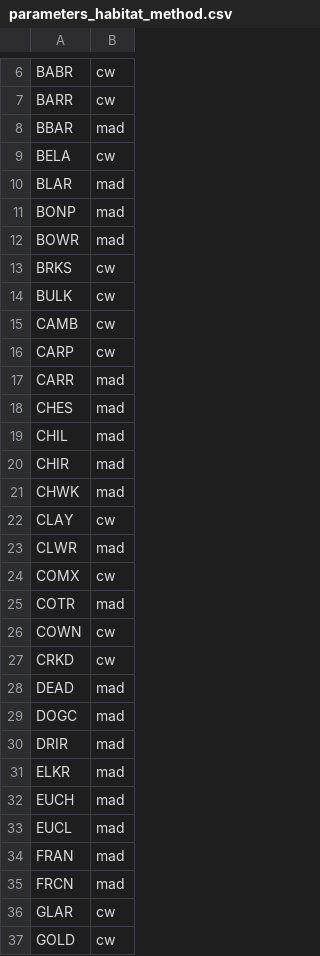
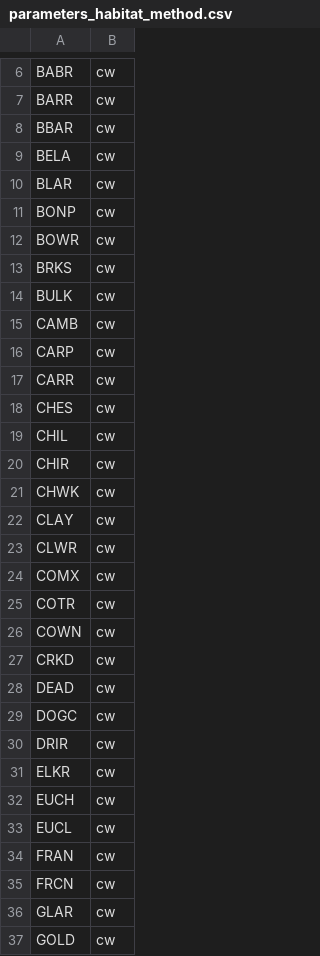
Before and after one commit to smnorris/bcfishpass, a CSV file: data/parameters_habitat_method.csv, drawn as a sheet; only a part is shown, gaps mark what is left out; the diff covers the shown part only.

```diff
--- a/data/parameters_habitat_method.csv
+++ b/data/parameters_habitat_method.csv
@@ -7,7 +7,7 @@ BABR,cw
 BARR,cw
-BBAR,mad
+BBAR,cw
 BELA,cw
-BLAR,mad
-BONP,mad
-BOWR,mad
+BLAR,cw
+BONP,cw
+BOWR,cw
 BRKS,cw
@@ -16,21 +16,21 @@ CAMB,cw
 CARP,cw
-CARR,mad
-CHES,mad
-CHIL,mad
-CHIR,mad
-CHWK,mad
+CARR,cw
+CHES,cw
+CHIL,cw
+CHIR,cw
+CHWK,cw
 CLAY,cw
-CLWR,mad
+CLWR,cw
 COMX,cw
-COTR,mad
+COTR,cw
 COWN,cw
 CRKD,cw
-DEAD,mad
-DOGC,mad
-DRIR,mad
-ELKR,mad
-EUCH,mad
-EUCL,mad
-FRAN,mad
-FRCN,mad
+DEAD,cw
+DOGC,cw
+DRIR,cw
+ELKR,cw
+EUCH,cw
+EUCL,cw
+FRAN,cw
+FRCN,cw
 GLAR,cw
```
Also changed, not shown: 42 edited cells elsewhere in this file, 2 other files.
